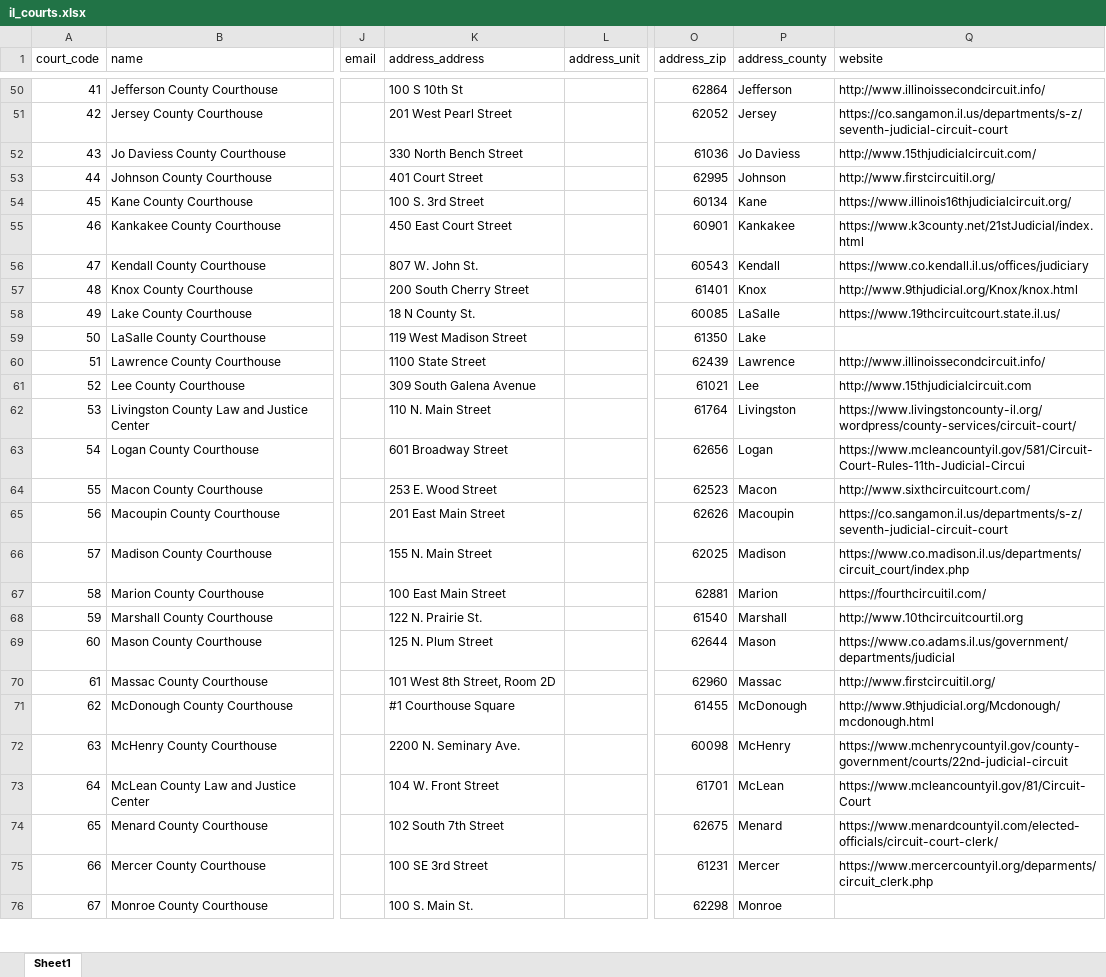
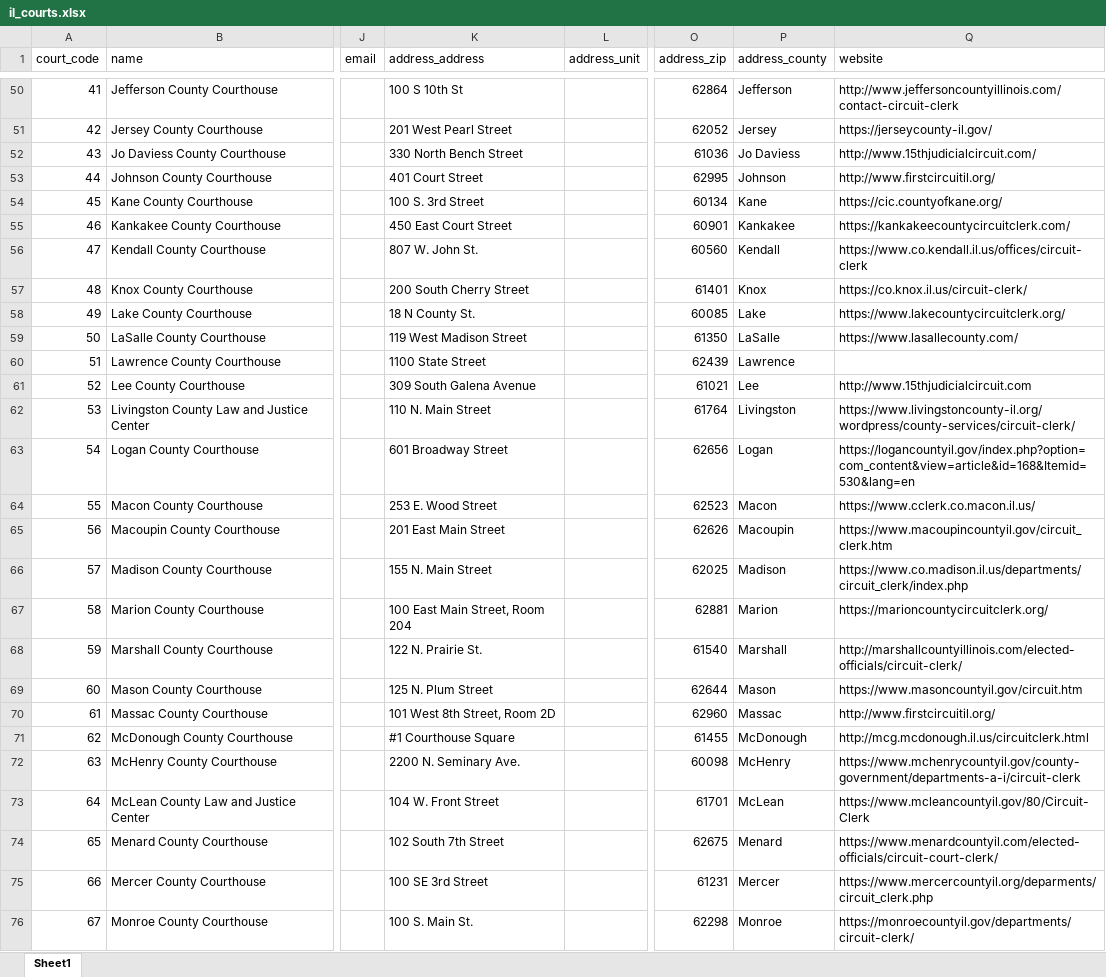
Before and after one commit to mnewsted/docassemble-ILAO, an Excel workbook: docassemble/ILAO/data/sources/il_courts.xlsx, sheet Sheet1, drawn as a sheet; only a part is shown, gaps mark what is left out; values as stored, in another font and other column widths than the file's, no borders; the diff covers the shown part only; the diff names each change by its address in the sheet, - before the commit and + after, or states it on an @@ line.

Commit message:
updated il courts list

```diff
--- a/docassemble/ILAO/data/sources/il_courts.xlsx (sheet Sheet1)
+++ b/docassemble/ILAO/data/sources/il_courts.xlsx (sheet Sheet1)
-Q50 (website): http://www.illinoissecondcircuit.info/
+Q50 (website): http://www.jeffersoncountyillinois.com/contact-circuit-clerk
-Q51 (website): https://co.sangamon.il.us/departments/s-z/seventh-judicial-circuit-court
+Q51 (website): https://jerseycounty-il.gov/
-Q54 (website): https://www.illinois16thjudicialcircuit.org/
+Q54 (website): https://cic.countyofkane.org/
-Q55 (website): https://www.k3county.net/21stJudicial/index.html
+Q55 (website): https://kankakeecountycircuitclerk.com/
-O56 (address_zip): 60543
+O56 (address_zip): 60560
-Q56 (website): https://www.co.kendall.il.us/offices/judiciary
+Q56 (website): https://www.co.kendall.il.us/offices/circuit-clerk
-Q57 (website): http://www.9thjudicial.org/Knox/knox.html
+Q57 (website): https://co.knox.il.us/circuit-clerk/
-P58 (address_county): LaSalle
+P58 (address_county): Lake
-Q58 (website): https://www.19thcircuitcourt.state.il.us/
+Q58 (website): https://www.lakecountycircuitclerk.org/
-P59 (address_county): Lake
+P59 (address_county): LaSalle
-Q59 (website): (empty)
+Q59 (website): https://www.lasallecounty.com/
-Q60 (website): http://www.illinoissecondcircuit.info/
+Q60 (website): (empty)
-Q62 (website): https://www.livingstoncounty-il.org/wordpress/county-services/circuit-court/
+Q62 (website): https://www.livingstoncounty-il.org/wordpress/county-services/circuit-clerk/
-Q63 (website): https://www.mcleancountyil.gov/581/Circuit-Court-Rules-11th-Judicial-Circui
+Q63 (website): https://logancountyil.gov/index.php?option=com_content&view=article&id=168&Itemid=530&lang=en
-Q64 (website): http://www.sixthcircuitcourt.com/
+Q64 (website): https://www.cclerk.co.macon.il.us/
-Q65 (website): https://co.sangamon.il.us/departments/s-z/seventh-judicial-circuit-court
+Q65 (website): https://www.macoupincountyil.gov/circuit_clerk.htm
-Q66 (website): https://www.co.madison.il.us/departments/circuit_court/index.php
+Q66 (website): https://www.co.madison.il.us/departments/circuit_clerk/index.php
-K67 (address_address): 100 East Main Street
+K67 (address_address): 100 East Main Street, Room 204
-Q67 (website): https://fourthcircuitil.com/
+Q67 (website): https://marioncountycircuitclerk.org/
-Q68 (website): http://www.10thcircuitcourtil.org
+Q68 (website): http://marshallcountyillinois.com/elected-officials/circuit-clerk/
-Q69 (website): https://www.co.adams.il.us/government/departments/judicial
+Q69 (website): https://www.masoncountyil.gov/circuit.htm
-Q71 (website): http://www.9thjudicial.org/Mcdonough/mcdonough.html
+Q71 (website): http://mcg.mcdonough.il.us/circuitclerk.html
-Q72 (website): https://www.mchenrycountyil.gov/county-government/courts/22nd-judicial-circuit
+Q72 (website): https://www.mchenrycountyil.gov/county-government/departments-a-i/circuit-clerk
-Q73 (website): https://www.mcleancountyil.gov/81/Circuit-Court
+Q73 (website): https://www.mcleancountyil.gov/80/Circuit-Clerk
-Q76 (website): (empty)
+Q76 (website): https://monroecountyil.gov/departments/circuit-clerk/
```
Also changed, not shown: 68 edited cells and cell formats elsewhere in this sheet, 2 other files.
